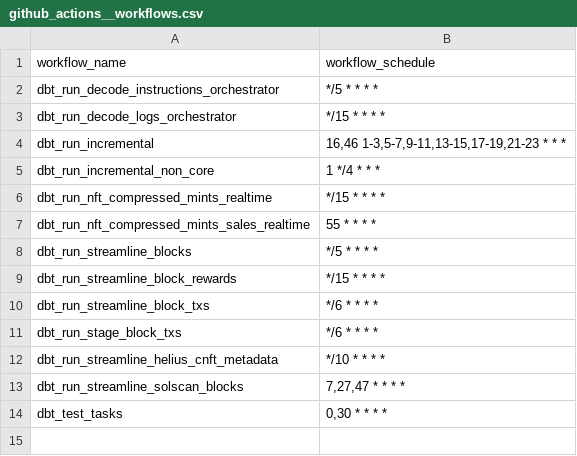
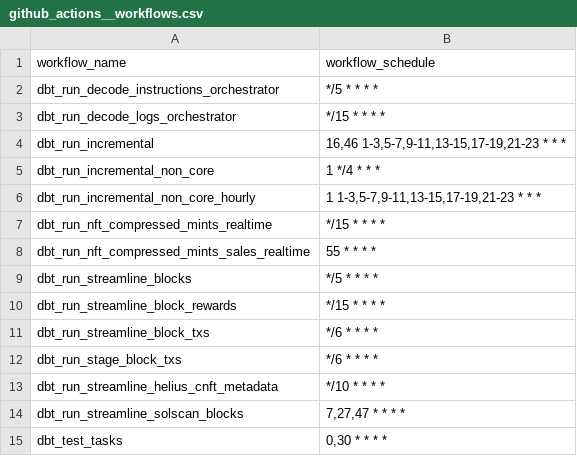
Before and after one commit to FlipsideCrypto/solana-models, a CSV file: data/github_actions__workflows.csv, drawn as a sheet; the diff names each change by its address in the sheet, - before the commit and + after, or states it on an @@ line.

Commit message:
hourly schedule for ez dex swaps and upstream

```diff
--- a/data/github_actions__workflows.csv
+++ b/data/github_actions__workflows.csv
+row 6: dbt_run_incremental_non_core_hourly | 1 1-3,5-7,9-11,13-15,17-19,21-23 * * *
```
Also changed, not shown: 23 other files.
